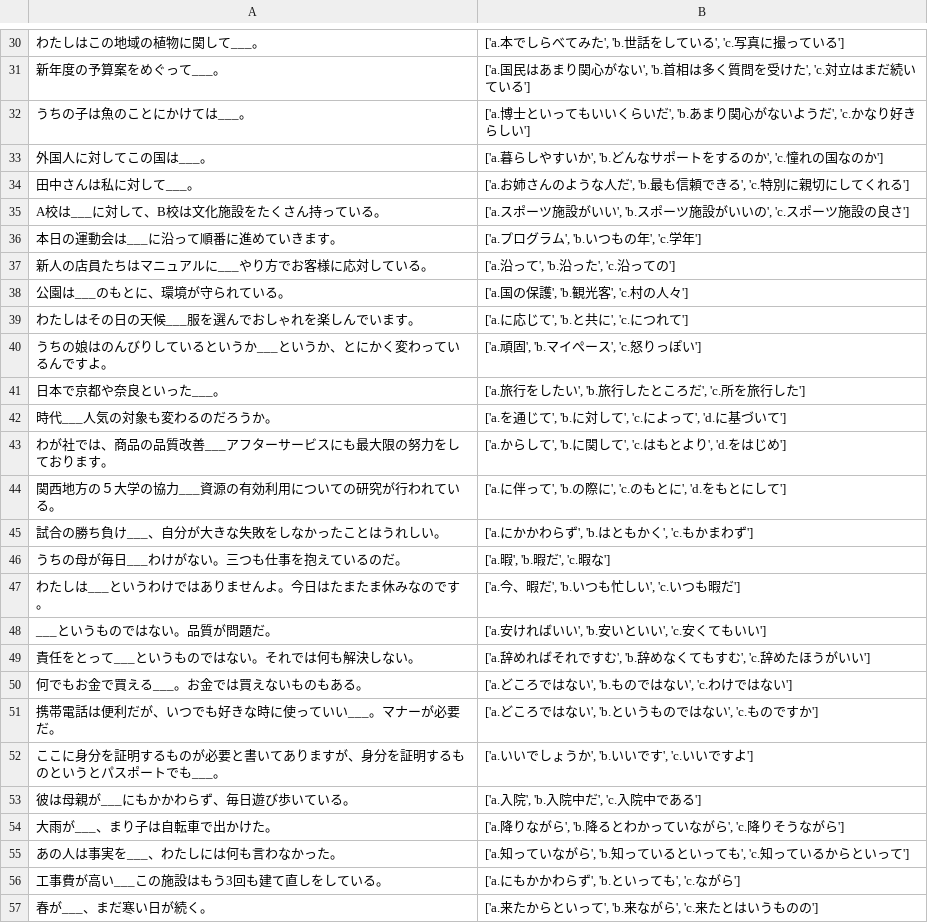
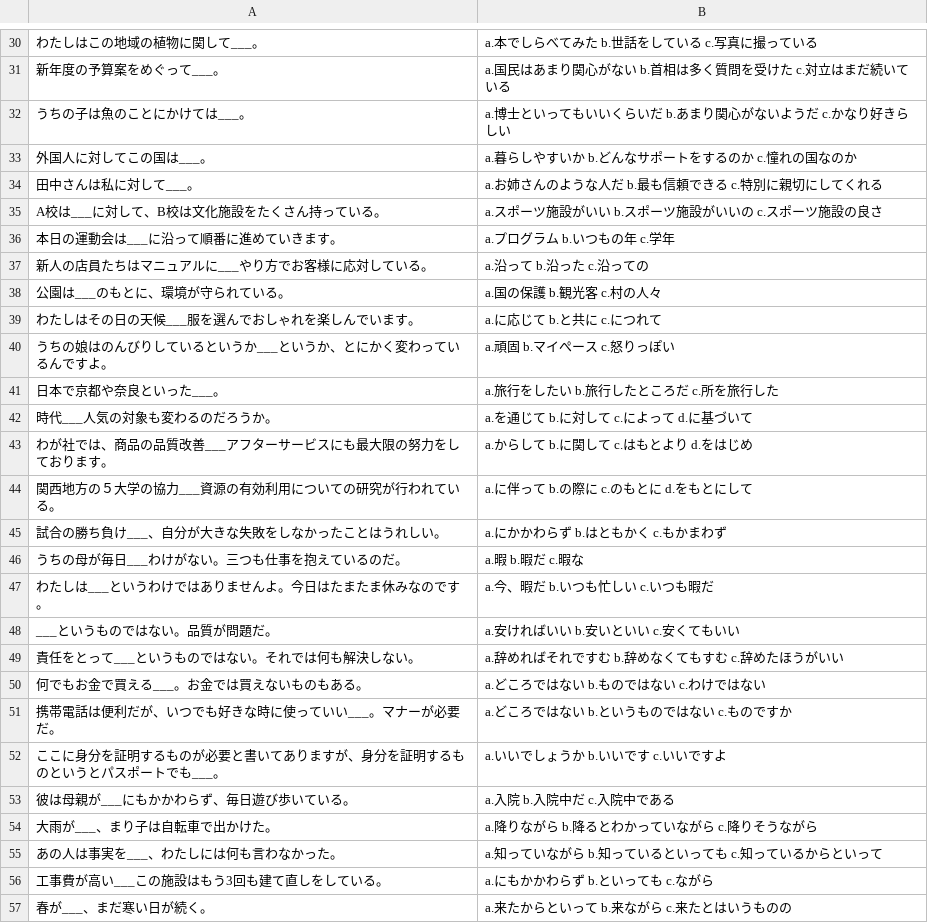
Before and after one commit to ZhaoPeiduo/NASC_2024, a CSV file: GrammarDataset/N2_grammar_cleaned.csv, drawn as a sheet; only a part is shown, gaps mark what is left out; the diff covers the shown part only; the diff names each change by its address in the sheet, - before the commit and + after, or states it on an @@ line.

```diff
--- a/GrammarDataset/N2_grammar_cleaned.csv
+++ b/GrammarDataset/N2_grammar_cleaned.csv
-B30: ['a.本でしらべてみた', 'b.世話をしている', 'c.写真に撮っている']
+B30: a.本でしらべてみた b.世話をしている c.写真に撮っている
-B31: ['a.国民はあまり関心がない', 'b.首相は多く質問を受けた', 'c.対立はまだ続いている']
+B31: a.国民はあまり関心がない b.首相は多く質問を受けた c.対立はまだ続いている
-B32: ['a.博士といってもいいくらいだ', 'b.あまり関心がないようだ', 'c.かなり好きらしい']
+B32: a.博士といってもいいくらいだ b.あまり関心がないようだ c.かなり好きらしい
-B33: ['a.暮らしやすいか', 'b.どんなサポートをするのか', 'c.憧れの国なのか']
+B33: a.暮らしやすいか b.どんなサポートをするのか c.憧れの国なのか
-B34: ['a.お姉さんのような人だ', 'b.最も信頼できる', 'c.特別に親切にしてくれる']
+B34: a.お姉さんのような人だ b.最も信頼できる c.特別に親切にしてくれる
-B35: ['a.スポーツ施設がいい', 'b.スポーツ施設がいいの', 'c.スポーツ施設の良さ']
+B35: a.スポーツ施設がいい b.スポーツ施設がいいの c.スポーツ施設の良さ
-B36: ['a.プログラム', 'b.いつもの年', 'c.学年']
+B36: a.プログラム b.いつもの年 c.学年
-B37: ['a.沿って', 'b.沿った', 'c.沿っての']
+B37: a.沿って b.沿った c.沿っての
-B38: ['a.国の保護', 'b.観光客', 'c.村の人々']
+B38: a.国の保護 b.観光客 c.村の人々
-B39: ['a.に応じて', 'b.と共に', 'c.につれて']
+B39: a.に応じて b.と共に c.につれて
-B40: ['a.頑固', 'b.マイぺース', 'c.怒りっぽい']
+B40: a.頑固 b.マイぺース c.怒りっぽい
-B41: ['a.旅行をしたい', 'b.旅行したところだ', 'c.所を旅行した']
+B41: a.旅行をしたい b.旅行したところだ c.所を旅行した
-B42: ['a.を通じて', 'b.に対して', 'c.によって', 'd.に基づいて']
+B42: a.を通じて b.に対して c.によって d.に基づいて
-B43: ['a.からして', 'b.に関して', 'c.はもとより', 'd.をはじめ']
+B43: a.からして b.に関して c.はもとより d.をはじめ
-B44: ['a.に伴って', 'b.の際に', 'c.のもとに', 'd.をもとにして']
+B44: a.に伴って b.の際に c.のもとに d.をもとにして
-B45: ['a.にかかわらず', 'b.はともかく', 'c.もかまわず']
+B45: a.にかかわらず b.はともかく c.もかまわず
-B46: ['a.暇', 'b.暇だ', 'c.暇な']
+B46: a.暇 b.暇だ c.暇な
-B47: ['a.今、暇だ', 'b.いつも忙しい', 'c.いつも暇だ']
+B47: a.今、暇だ b.いつも忙しい c.いつも暇だ
-B48: ['a.安ければいい', 'b.安いといい', 'c.安くてもいい']
+B48: a.安ければいい b.安いといい c.安くてもいい
-B49: ['a.辞めればそれですむ', 'b.辞めなくてもすむ', 'c.辞めたほうがいい']
+B49: a.辞めればそれですむ b.辞めなくてもすむ c.辞めたほうがいい
-B50: ['a.どころではない', 'b.ものではない', 'c.わけではない']
+B50: a.どころではない b.ものではない c.わけではない
-B51: ['a.どころではない', 'b.というものではない', 'c.ものですか']
+B51: a.どころではない b.というものではない c.ものですか
-B52: ['a.いいでしょうか', 'b.いいです', 'c.いいですよ']
+B52: a.いいでしょうか b.いいです c.いいですよ
-B53: ['a.入院', 'b.入院中だ', 'c.入院中である']
+B53: a.入院 b.入院中だ c.入院中である
-B54: ['a.降りながら', 'b.降るとわかっていながら', 'c.降りそうながら']
+B54: a.降りながら b.降るとわかっていながら c.降りそうながら
-B55: ['a.知っていながら', 'b.知っているといっても', 'c.知っているからといって']
+B55: a.知っていながら b.知っているといっても c.知っているからといって
-B56: ['a.にもかかわらず', 'b.といっても', 'c.ながら']
+B56: a.にもかかわらず b.といっても c.ながら
-B57: ['a.来たからといって', 'b.来ながら', 'c.来たとはいうものの']
+B57: a.来たからといって b.来ながら c.来たとはいうものの
```
Also changed, not shown: 101 edited cells elsewhere in this file, GrammarDataset/N3_grammar_cleaned.csv, 6 other files.
